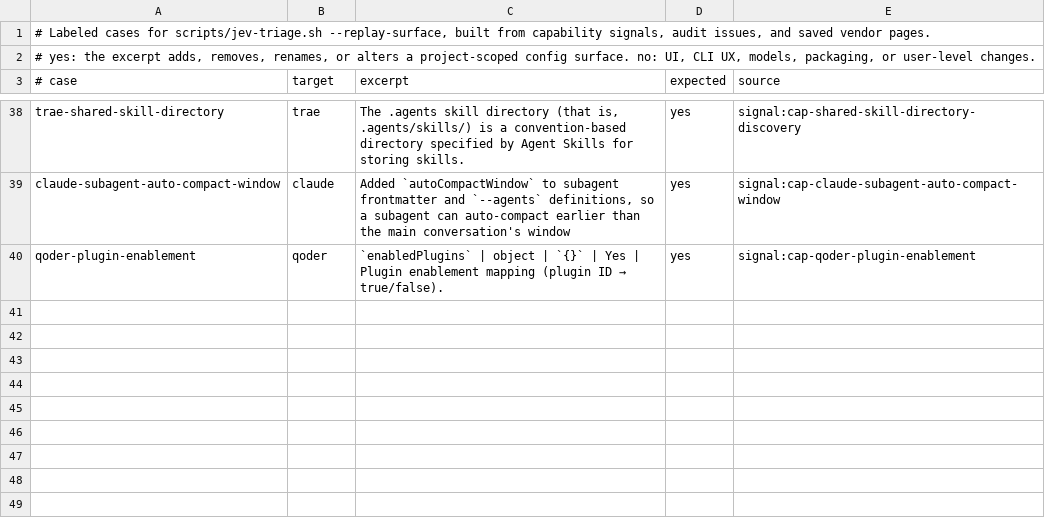
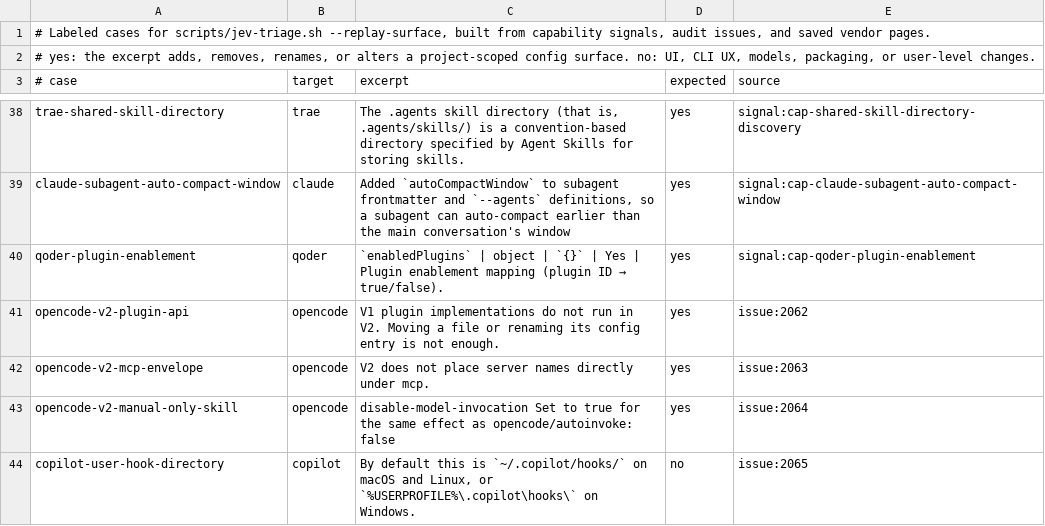
Before and after one commit to Chemaclass/agnostic-ai, a TSV file: scripts/target-audit/surface-cases.tsv, drawn as a sheet; only a part is shown, gaps mark what is left out.

```diff
--- a/scripts/target-audit/surface-cases.tsv
+++ b/scripts/target-audit/surface-cases.tsv
@@ -40 +40,5 @@ claude-subagent-auto-compact-window	claude	Added `autoCompactWindow` to subagent
 qoder-plugin-enablement	qoder	`enabledPlugins` | object | `{}` | Yes | Plugin enablement mapping (plugin ID → true/false).	yes	signal:cap-qoder-plugin-enablement
+opencode-v2-plugin-api	opencode	V1 plugin implementations do not run in V2. Moving a file or renaming its config entry is not enough.	yes	issue:2062
+opencode-v2-mcp-envelope	opencode	V2 does not place server names directly under mcp.	yes	issue:2063
+opencode-v2-manual-only-skill	opencode	disable-model-invocation Set to true for the same effect as opencode/autoinvoke: false	yes	issue:2064
+copilot-user-hook-directory	copilot	By default this is `~/.copilot/hooks/` on macOS and Linux, or `%USERPROFILE%\.copilot\hooks\` on Windows.	no	issue:2065
```
Also changed, not shown: scripts/target-audit/signals.tsv, scripts/target-audit/triage-cases.tsv, 2 other files.
